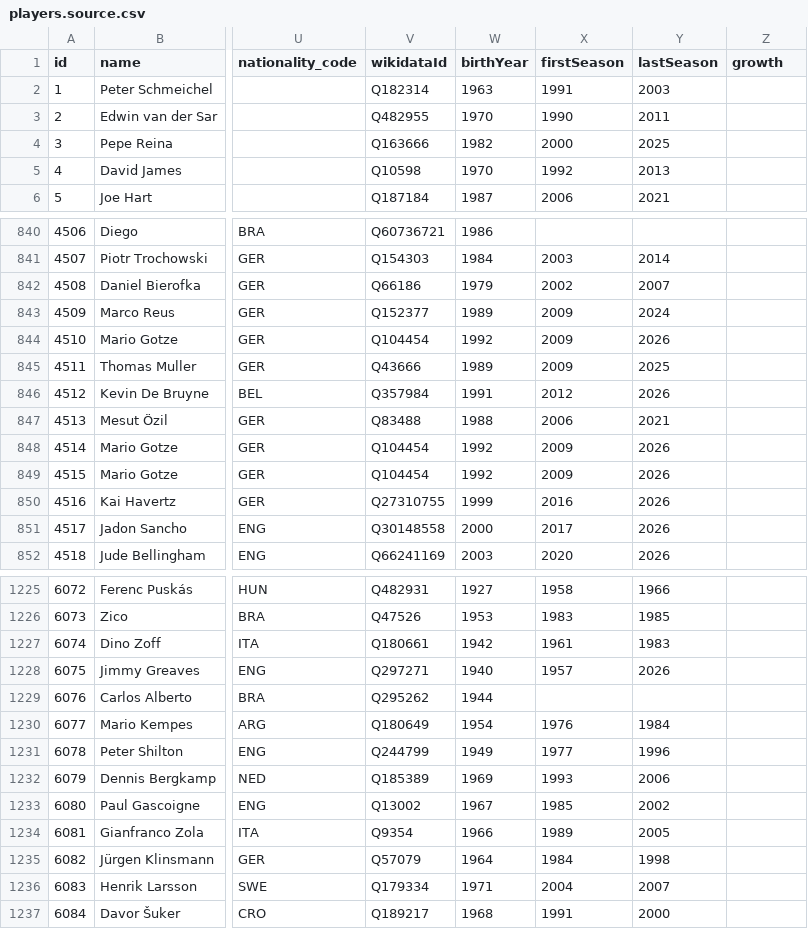
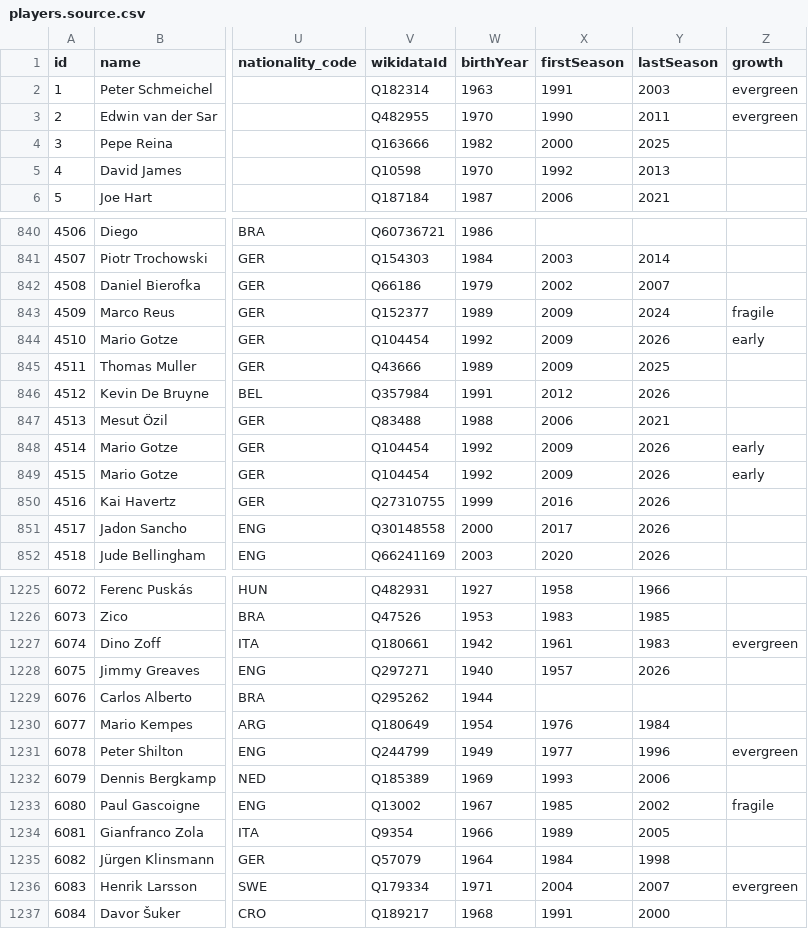
Before and after one commit to richqual/dof-war-chest, a CSV file: src/data/players.source.csv, drawn as a sheet; only a part is shown, gaps mark what is left out; the diff covers the shown part only; the diff names each change by its address in the sheet, - before the commit and + after, or states it on an @@ line.

```diff
--- a/src/data/players.source.csv
+++ b/src/data/players.source.csv
-Z2:Z3 (growth): (empty)
+Z2:Z3 (growth): evergreen
-Z843 (growth): (empty)
+Z843 (growth): fragile
-Z844 (growth): (empty)
+Z844 (growth): early
-Z848:Z849 (growth): (empty)
+Z848:Z849 (growth): early
-Z1227 (growth): (empty)
+Z1227 (growth): evergreen
-Z1231 (growth): (empty)
+Z1231 (growth): evergreen
-Z1233 (growth): (empty)
+Z1233 (growth): fragile
-Z1236 (growth): (empty)
+Z1236 (growth): evergreen
```
Also changed, not shown: 54 edited cells elsewhere in this file, 2 other files.
